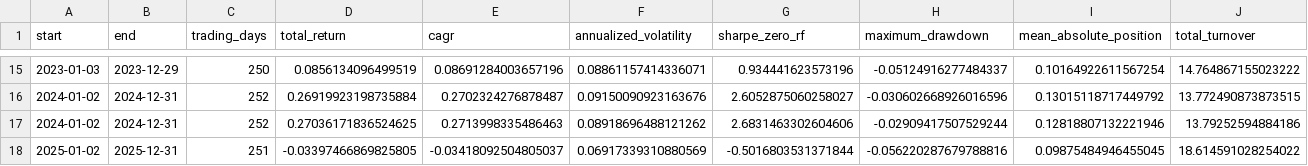
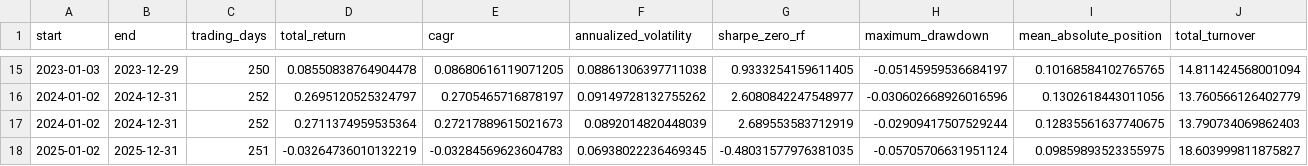
Before and after one commit to Shuhan-yang-math/henry-hub-natural-gas, a CSV file: naturalgas/processed/south_central_storage_strategy/annual_comparison.csv, drawn as a sheet; only a part is shown, gaps mark what is left out; the diff covers the shown part only; the diff names each change by its address in the sheet, - before the commit and + after, or states it on an @@ line.

```diff
--- a/naturalgas/processed/south_central_storage_strategy/annual_comparison.csv
+++ b/naturalgas/processed/south_central_storage_strategy/annual_comparison.csv
-D15 (total_return): 0.0856134096499519
+D15 (total_return): 0.08550838764904478
-E15 (cagr): 0.08691284003657196
+E15 (cagr): 0.08680616119071205
-F15 (annualized_volatility): 0.08861157414336071
+F15 (annualized_volatility): 0.08861306397711038
-G15 (sharpe_zero_rf): 0.934441623573196
+G15 (sharpe_zero_rf): 0.9333254159611405
-H15 (maximum_drawdown): -0.05124916277484337
+H15 (maximum_drawdown): -0.05145959536684197
-I15 (mean_absolute_position): 0.10164922611567254
+I15 (mean_absolute_position): 0.10168584102765765
-J15 (total_turnover): 14.764867155023222
+J15 (total_turnover): 14.811424568001094
-D16 (total_return): 0.26919923198735884
+D16 (total_return): 0.2695120525324797
-E16 (cagr): 0.2702324276878487
+E16 (cagr): 0.2705465716878197
-F16 (annualized_volatility): 0.09150090923163676
+F16 (annualized_volatility): 0.09149728132755262
-G16 (sharpe_zero_rf): 2.6052875060258027
+G16 (sharpe_zero_rf): 2.6080842247548977
-I16 (mean_absolute_position): 0.13015118717449792
+I16 (mean_absolute_position): 0.1302618443011056
-J16 (total_turnover): 13.772490873873515
+J16 (total_turnover): 13.760566126402779
-D17 (total_return): 0.27036171836524625
+D17 (total_return): 0.2711374959535364
-E17 (cagr): 0.2713998335486463
+E17 (cagr): 0.27217889615021673
-F17 (annualized_volatility): 0.08918696488121262
+F17 (annualized_volatility): 0.0892014820448039
-G17 (sharpe_zero_rf): 2.6831463302604606
+G17 (sharpe_zero_rf): 2.689553583712919
-I17 (mean_absolute_position): 0.12818807132221946
+I17 (mean_absolute_position): 0.12835561637740675
-J17 (total_turnover): 13.79252594884186
+J17 (total_turnover): 13.790734069862403
-D18 (total_return): -0.03397466869825805
+D18 (total_return): -0.03264736010132219
-E18 (cagr): -0.03418092504805037
+E18 (cagr): -0.03284569623604783
-F18 (annualized_volatility): 0.06917339310880569
+F18 (annualized_volatility): 0.06938022236469345
-G18 (sharpe_zero_rf): -0.5016803531371844
+G18 (sharpe_zero_rf): -0.48031577976381035
-H18 (maximum_drawdown): -0.056220287679788816
+H18 (maximum_drawdown): -0.05705706631951124
-I18 (mean_absolute_position): 0.09875484946455045
+I18 (mean_absolute_position): 0.09859893523355975
-J18 (total_turnover): 18.614591028254022
+J18 (total_turnover): 18.603999811875827
```
Also changed, not shown: 113 edited cells elsewhere in this file, results/experiments/d1_3_storage_amplified/annual_metrics.csv, results/experiments/d1_3_storage_amplified/period_metrics.csv, 56 other files.
